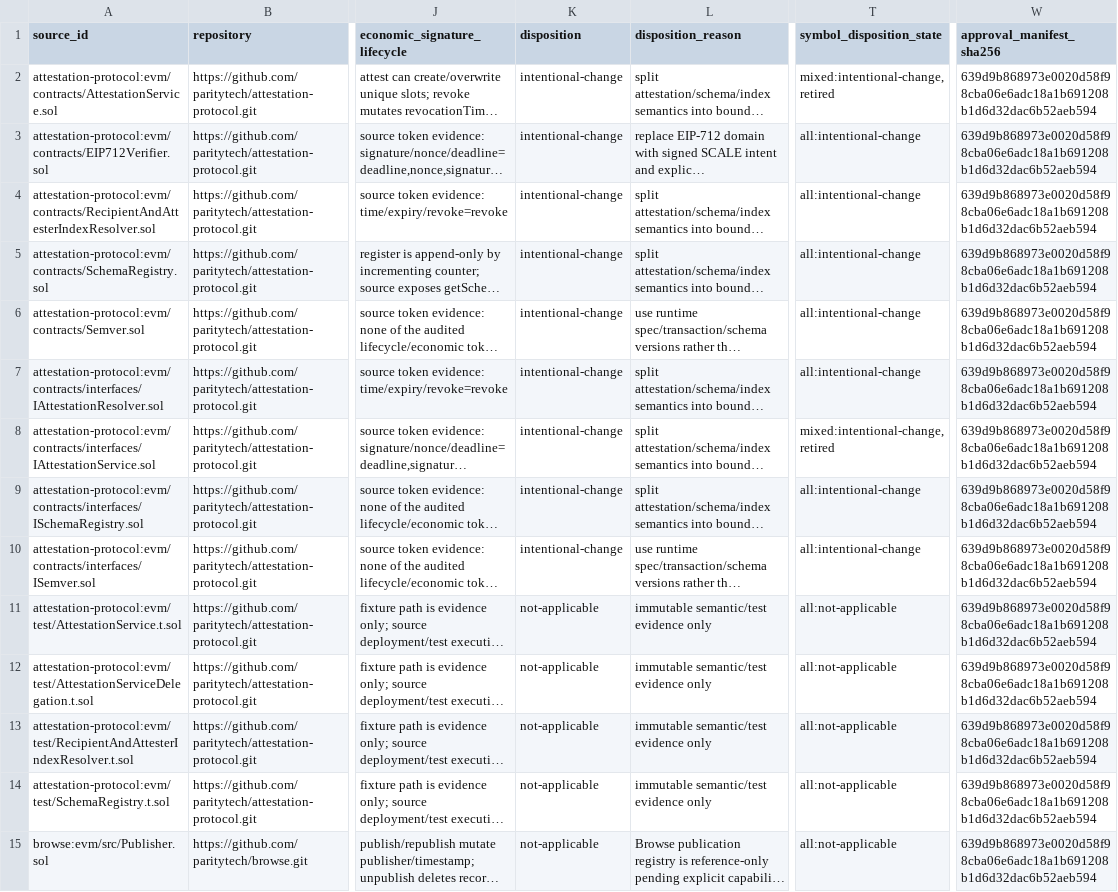
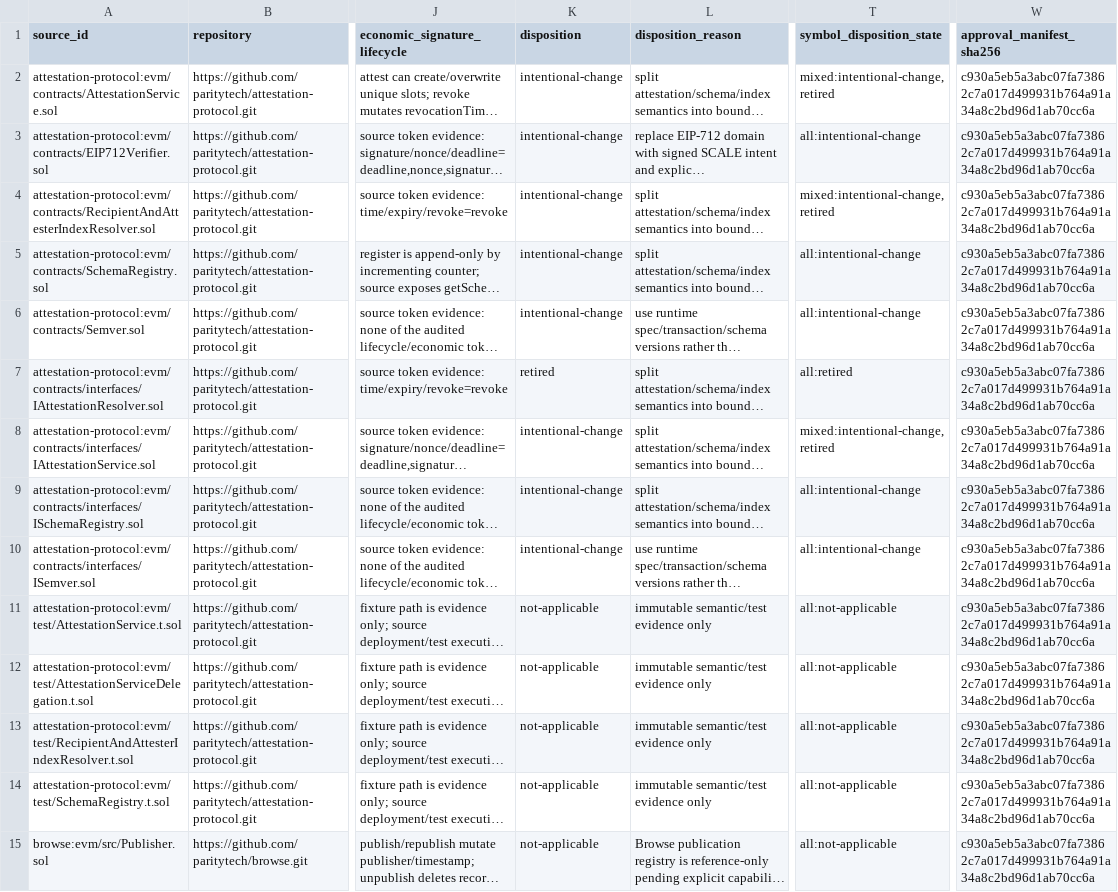
Before and after one commit to dhiway/cord, a CSV file: docs/architecture/contract-to-native-migration.csv, drawn as a sheet; only a part is shown, gaps mark what is left out; long unchanged cells end in …; the diff covers the shown part only; the diff names each change by its address in the sheet, - before the commit and + after, or states it on an @@ line.

Commit message:
origin-orbis: bind native attestation cutover

```diff
--- a/docs/architecture/contract-to-native-migration.csv
+++ b/docs/architecture/contract-to-native-migration.csv
-W2:W15 (approval_manifest_sha256): 639d9b868973e0020d58f98cba06e6adc18a1b691208b1d6d32dac6b52aeb594
+W2:W15 (approval_manifest_sha256): c930a5eb5a3abc07fa73862c7a017d499931b764a91a34a8c2bd96d1ab70cc6a
-T4 (symbol_disposition_state): all:intentional-change
+T4 (symbol_disposition_state): mixed:intentional-change,retired
-K7 (disposition): intentional-change
+K7 (disposition): retired
-T7 (symbol_disposition_state): all:intentional-change
+T7 (symbol_disposition_state): all:retired
```
Also changed, not shown: 122 edited cells elsewhere in this file, docs/evidence/source-ledger.csv, 45 other files.
